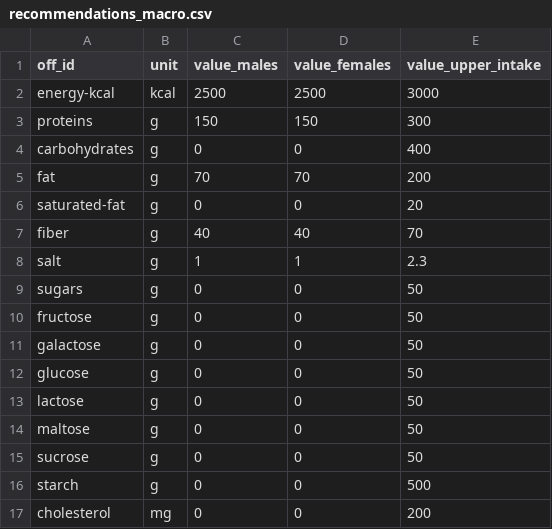
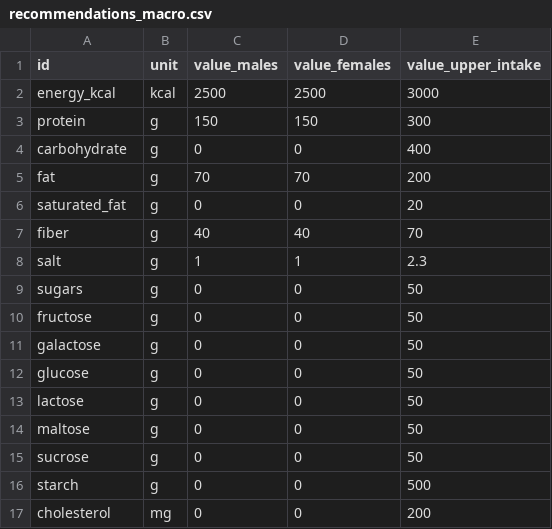
Before and after one commit to albertaillet/diet-optimization, a CSV file: data/recommendations_macro.csv, drawn as a sheet.

```diff
--- a/data/recommendations_macro.csv
+++ b/data/recommendations_macro.csv
@@ -1,7 +1,7 @@
-off_id,unit,value_males,value_females,value_upper_intake
-energy-kcal,kcal,2500,2500,3000
-proteins,g,150,150,300
-carbohydrates,g,0,0,400
+id,unit,value_males,value_females,value_upper_intake
+energy_kcal,kcal,2500,2500,3000
+protein,g,150,150,300
+carbohydrate,g,0,0,400
 fat,g,70,70,200
-saturated-fat,g,0,0,20
+saturated_fat,g,0,0,20
 fiber,g,40,40,70
```
Also changed, not shown: data/nutrient_map.csv, 3 other files.
